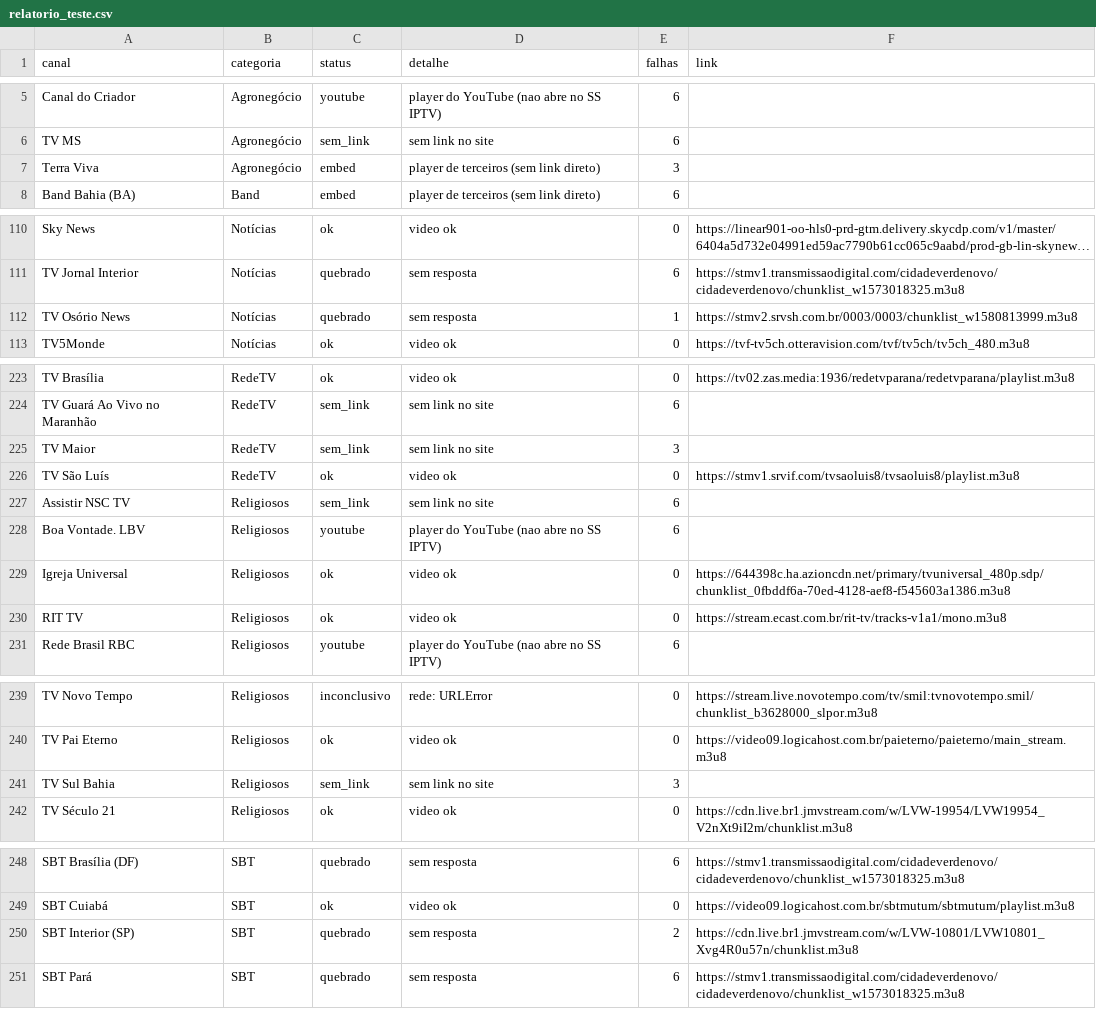
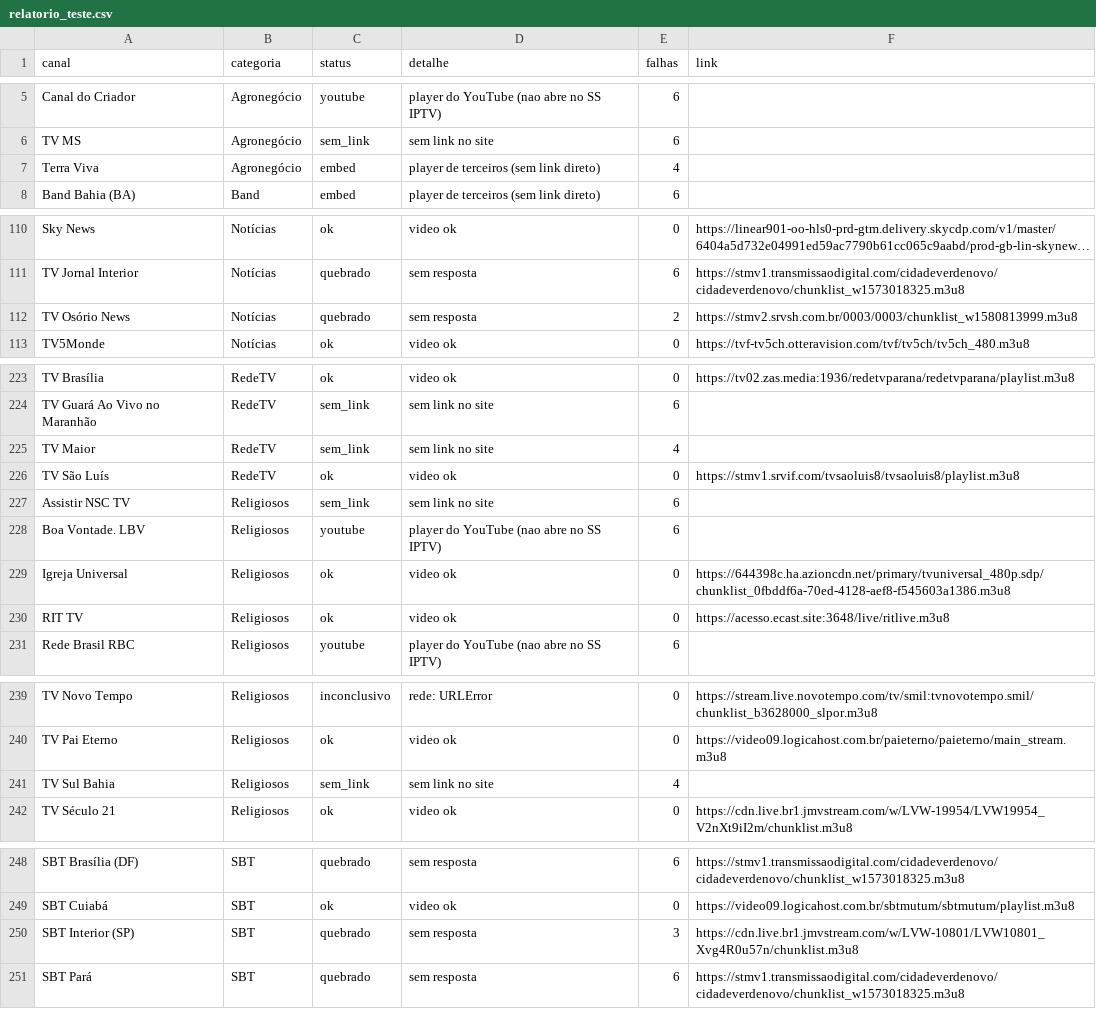
Before and after one commit to josemtocco/fotodicas, a CSV file: relatorio_teste.csv, drawn as a sheet; only a part is shown, gaps mark what is left out; long unchanged cells end in …; the diff covers the shown part only; the diff names each change by its address in the sheet, - before the commit and + after, or states it on an @@ line.

```diff
--- a/relatorio_teste.csv
+++ b/relatorio_teste.csv
-E7 (falhas): 3
+E7 (falhas): 4
-E112 (falhas): 1
+E112 (falhas): 2
-E225 (falhas): 3
+E225 (falhas): 4
-F230 (link): https://stream.ecast.com.br/rit-tv/tracks-v1a1/mono.m3u8
+F230 (link): https://acesso.ecast.site:3648/live/ritlive.m3u8
-E241 (falhas): 3
+E241 (falhas): 4
-E250 (falhas): 2
+E250 (falhas): 3
```
Also changed, not shown: 21 edited cells elsewhere in this file, 2 other files.
